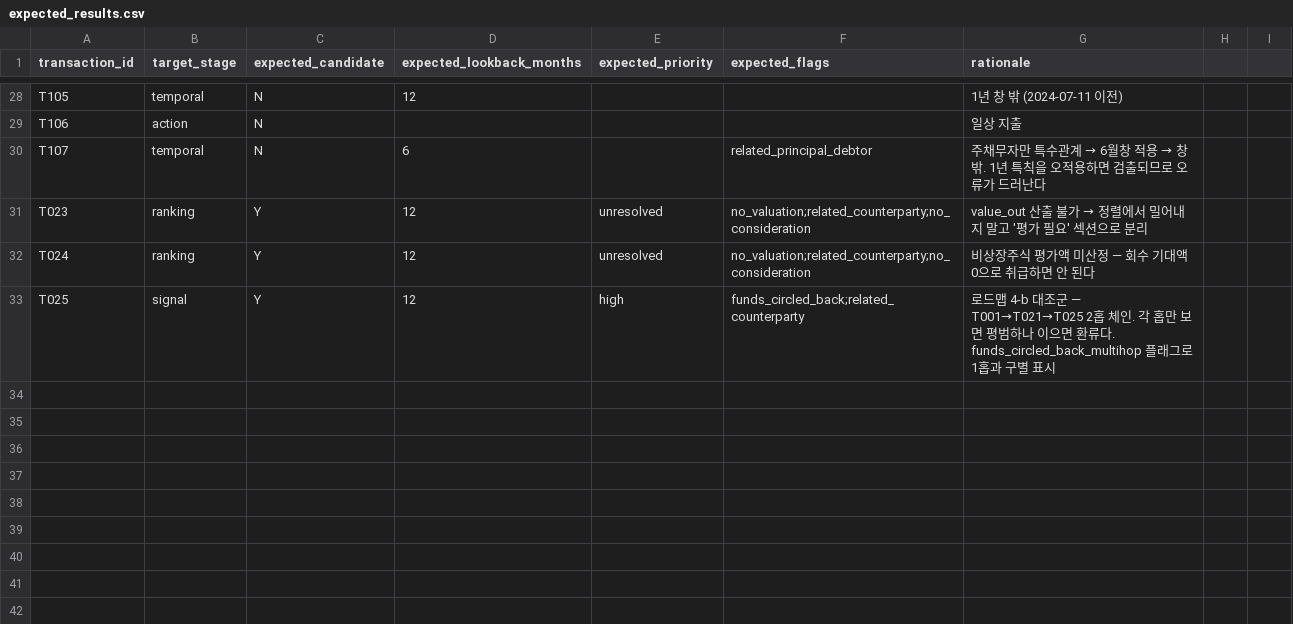
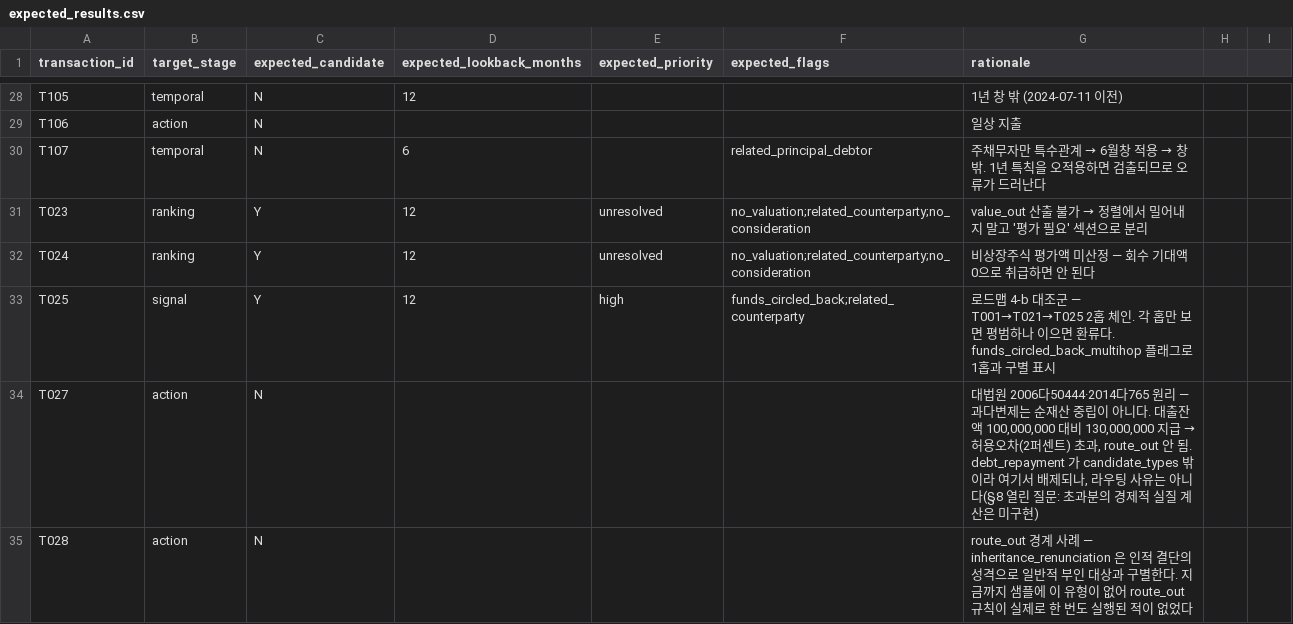
Before and after one commit to NoahBhang/trustee-fds, a CSV file: data/sample/expected_results.csv, drawn as a sheet; only a part is shown, gaps mark what is left out.

Commit message:
fix: route_out 과다변제 미검사 버그 수정 + 판례 기반 대조군 확충 (로드맵 5)
- 버그: route_out이 action_type 문자열 매칭만 하고 허용오차(tolerance) 숫자
  조건을 전혀 평가하지 않아 모든 debt_repayment가 무조건 라우팅되고 있었음
- engine.py: _debt_repayment_within_tolerance() 신설 — consideration_paid와
  liability_reduction을 실제 비교
- transactions.csv: liability_reduction 필드 추가, T027(과다변제 3천만원,
  route_out 회피 검증) · T028(상속포기, 첫 검증) 신규
- 검증: 옛 로직으로 T027 재현 → 잘못 라우팅됨 확인 → 새 로직으로 수정 확인
- expected_results.csv: T027/T028 골든값 추가
- README §7: 판례 기반 대조 표 신설(2008다48117/2014다765/2012다87751/
  2006다50444 등 기존·신규 대조군 명시적 연결), §8: 과다변제 초과분의
  경제적 실질 계산 미구현을 새 열린 질문으로 명시
- 결과: 34건 불일치 0건

```diff
--- a/data/sample/expected_results.csv
+++ b/data/sample/expected_results.csv
@@ -33 +33,3 @@ T024,ranking,Y,12,unresolved,no_valuation;related_counterparty;no_consideration,
 T025,signal,Y,12,high,funds_circled_back;related_counterparty,"로드맵 4-b 대조군 — T001→T021→T025 2홉 체인. 각 홉만 보면 평범하나 이으면 환류다. funds_circled_back_multihop 플래그로 1홉과 구별 표시"
+T027,action,N,,,,"대법원 2006다50444·2014다765 원리 — 과다변제는 순재산 중립이 아니다. 대출잔액 100,000,000 대비 130,000,000 지급 → 허용오차(2퍼센트) 초과, route_out 안 됨. debt_repayment 가 candidate_types 밖이라 여기서 배제되나, 라우팅 사유는 아니다(§8 열린 질문: 초과분의 경제적 실질 계산은 미구현)"
+T028,action,N,,,,route_out 경계 사례 — inheritance_renunciation 은 인적 결단의 성격으로 일반적 부인 대상과 구별한다. 지금까지 샘플에 이 유형이 없어 route_out 규칙이 실제로 한 번도 실행된 적이 없었다
```
Also changed, not shown: data/sample/transaction_parties.csv, data/sample/transactions.csv, 3 other files.
